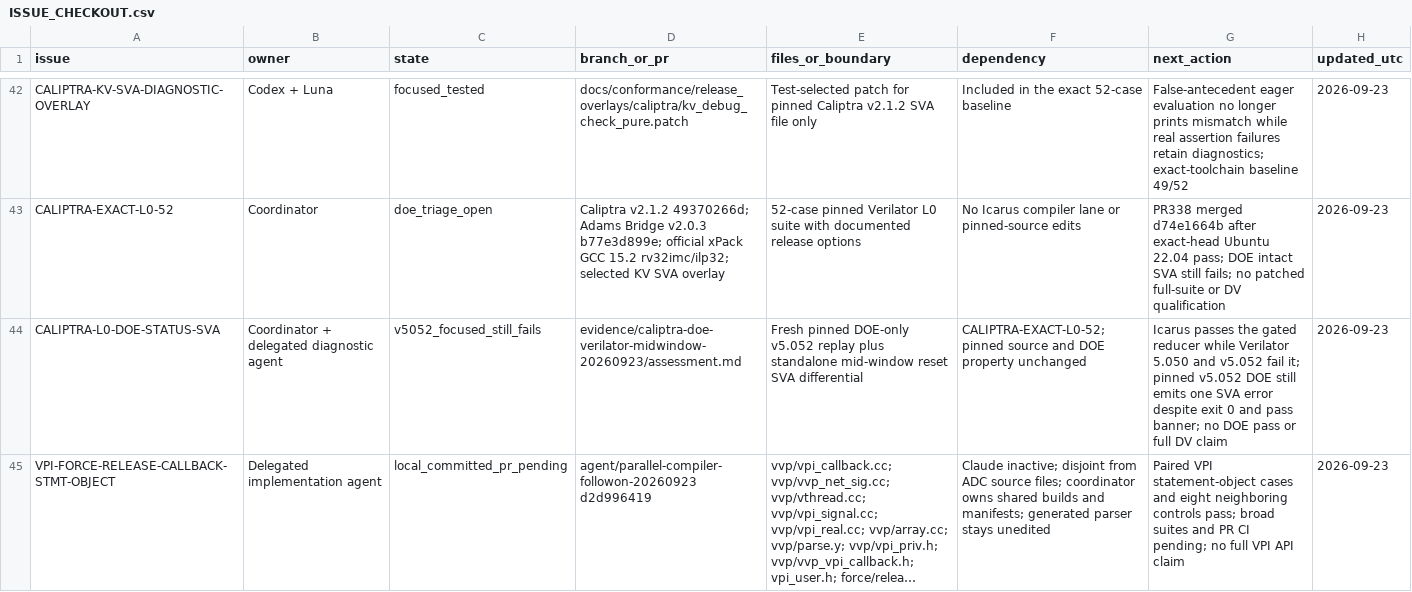
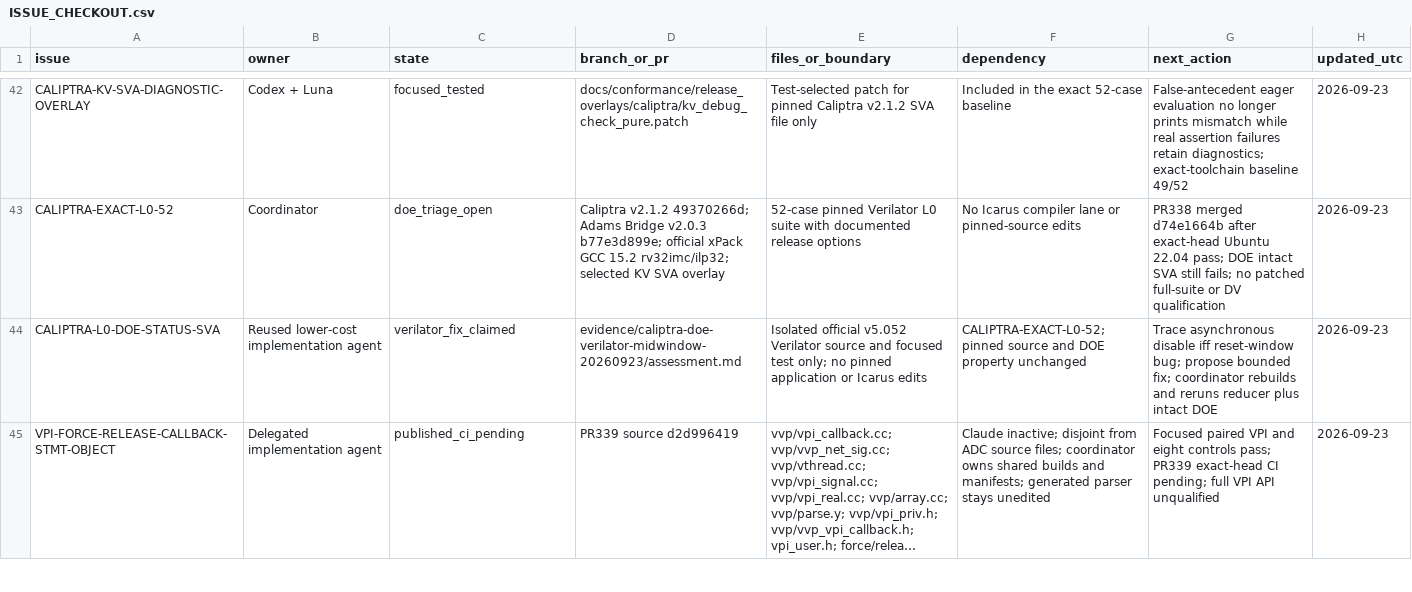
Before and after one commit to dsellerbrock/iverilog-uvm, a CSV file: .ai/ISSUE_CHECKOUT.csv, drawn as a sheet; only a part is shown, gaps mark what is left out; long unchanged cells end in …; the diff covers the shown part only; the diff names each change by its address in the sheet, - before the commit and + after, or states it on an @@ line.

```diff
--- a/.ai/ISSUE_CHECKOUT.csv
+++ b/.ai/ISSUE_CHECKOUT.csv
-B44 (owner): Coordinator + delegated diagnostic agent
+B44 (owner): Reused lower-cost implementation agent
-C44 (state): v5052_focused_still_fails
+C44 (state): verilator_fix_claimed
-E44 (files_or_boundary): Fresh pinned DOE-only v5.052 replay plus standalone mid-window reset SVA differential
+E44 (files_or_boundary): Isolated official v5.052 Verilator source and focused test only; no pinned application or Icarus edits
-G44 (next_action): Icarus passes the gated reducer while Verilator 5.050 and v5.052 fail it; pinned v5.052 DOE still emits one SVA error despite exit 0 and pass banner; no DOE pass or full DV claim
+G44 (next_action): Trace asynchronous disable iff reset-window bug; propose bounded fix; coordinator rebuilds and reruns reducer plus intact DOE
-C45 (state): local_committed_pr_pending
+C45 (state): published_ci_pending
-D45 (branch_or_pr): agent/parallel-compiler-followon-20260923 d2d996419
+D45 (branch_or_pr): PR339 source d2d996419
-G45 (next_action): Paired VPI statement-object cases and eight neighboring controls pass; broad suites and PR CI pending; no full VPI API claim
+G45 (next_action): Focused paired VPI and eight controls pass; PR339 exact-head CI pending; full VPI API unqualified
```
Also changed, not shown: 6 edited cells elsewhere in this file, 2 other files.
